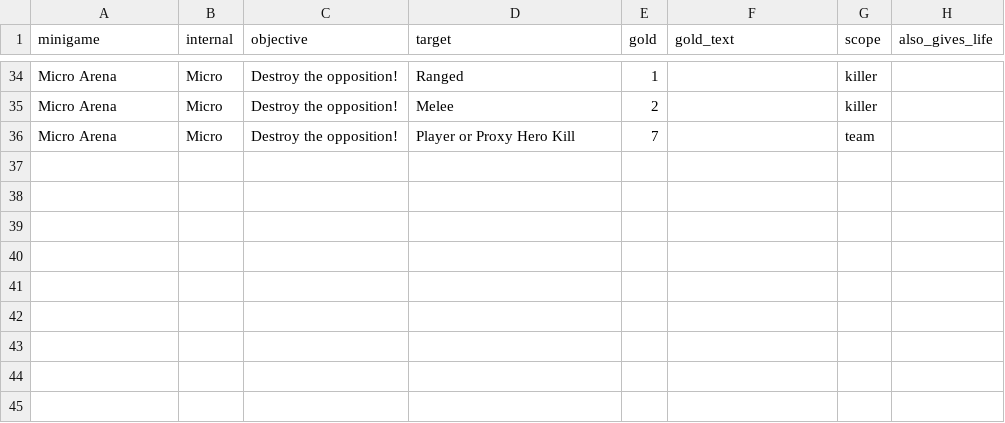
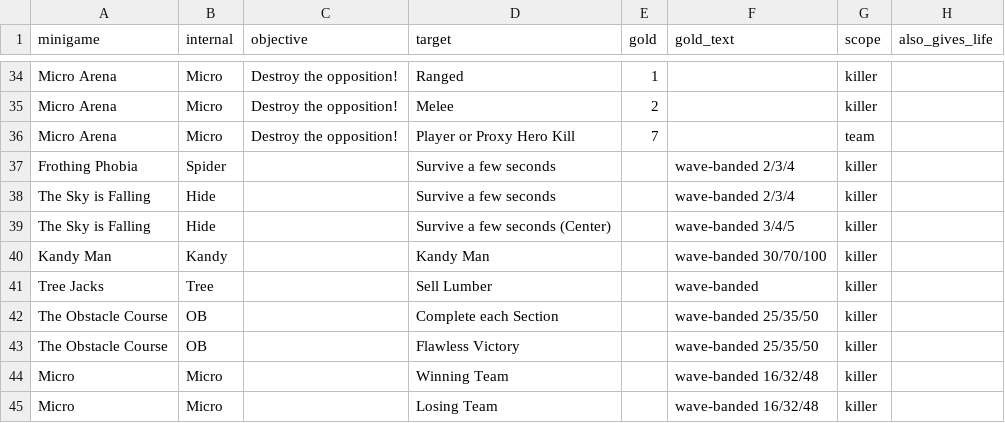
Before and after one commit to Alisu/skibi-castle-analysis, a CSV file: minigames.csv, drawn as a sheet; only a part is shown, gaps mark what is left out.

Commit message:
minigames.csv: all 21 games, 44 rewards
Adds the runtime-built reward captions (number concatenated at display time, so
never in the string table), with their wave-banded tiers. Rewards ramp on the
BOARD wave number at waves 10 and 20.

```diff
--- a/minigames.csv
+++ b/minigames.csv
@@ -36 +36,10 @@ Micro Arena,Micro,Destroy the opposition!,Melee,2,,killer,
 Micro Arena,Micro,Destroy the opposition!,Player or Proxy Hero Kill,7,,team,
+Frothing Phobia,Spider,,Survive a few seconds,,wave-banded 2/3/4,killer,
+The Sky is Falling,Hide,,Survive a few seconds,,wave-banded 2/3/4,killer,
+The Sky is Falling,Hide,,Survive a few seconds (Center),,wave-banded 3/4/5,killer,
+Kandy Man,Kandy,,Kandy Man,,wave-banded 30/70/100,killer,
+Tree Jacks,Tree,,Sell Lumber,,wave-banded ,killer,
+The Obstacle Course,OB,,Complete each Section,,wave-banded 25/35/50,killer,
+The Obstacle Course,OB,,Flawless Victory,,wave-banded 25/35/50,killer,
+Micro,Micro,,Winning Team,,wave-banded 16/32/48,killer,
+Micro,Micro,,Losing Team,,wave-banded 16/32/48,killer,
```
